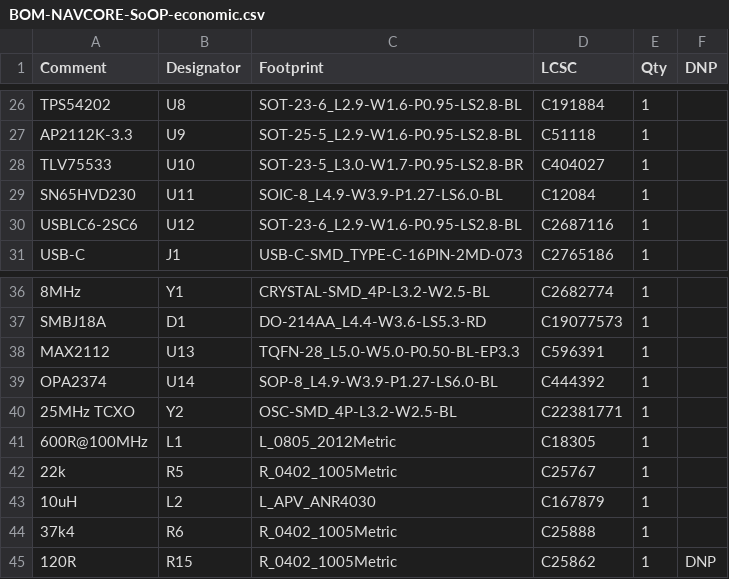
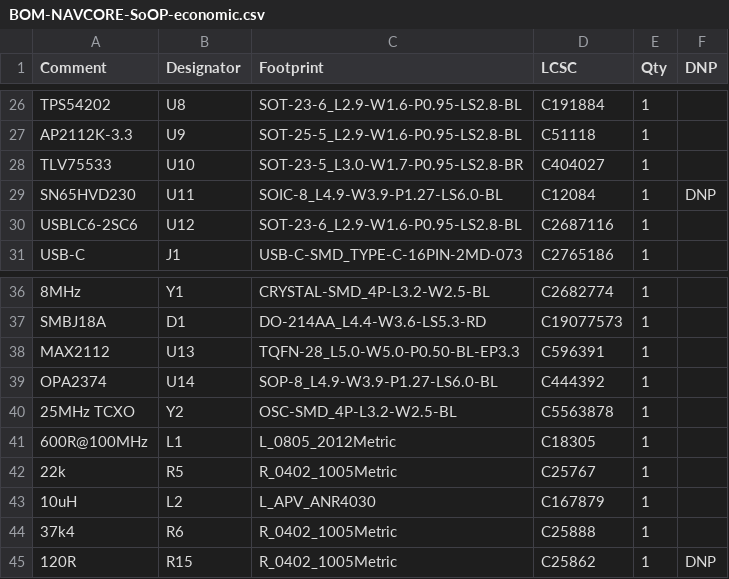
Before and after one commit to kfilipekk/iridium_drone, a CSV file: fab/BOM-NAVCORE-SoOP-economic.csv, drawn as a sheet; only a part is shown, gaps mark what is left out; the diff covers the shown part only.

```diff
--- a/fab/BOM-NAVCORE-SoOP-economic.csv
+++ b/fab/BOM-NAVCORE-SoOP-economic.csv
@@ -28,3 +28,3 @@ AP2112K-3.3,U9,SOT-25-5_L2.9-W1.6-P0.95-LS2.8-BL,C51118,1,
 TLV75533,U10,SOT-23-5_L3.0-W1.7-P0.95-LS2.8-BR,C404027,1,
-SN65HVD230,U11,SOIC-8_L4.9-W3.9-P1.27-LS6.0-BL,C12084,1,
+SN65HVD230,U11,SOIC-8_L4.9-W3.9-P1.27-LS6.0-BL,C12084,1,DNP
 USBLC6-2SC6,U12,SOT-23-6_L2.9-W1.6-P0.95-LS2.8-BL,C2687116,1,
@@ -39,3 +39,3 @@ MAX2112,U13,TQFN-28_L5.0-W5.0-P0.50-BL-EP3.3,C596391,1,
 OPA2374,U14,SOP-8_L4.9-W3.9-P1.27-LS6.0-BL,C444392,1,
-25MHz TCXO,Y2,OSC-SMD_4P-L3.2-W2.5-BL,C22381771,1,
+25MHz TCXO,Y2,OSC-SMD_4P-L3.2-W2.5-BL,C5563878,1,
 600R@100MHz,L1,L_0805_2012Metric,C18305,1,
```
Also changed, not shown: 5 added rows, 5 removed rows and 6 edited cells elsewhere in this file, fab/BOM-NAVCORE-SoOP-nofpv.csv, fab/CPL-NAVCORE-SoOP-economic.csv, 27 other files.
